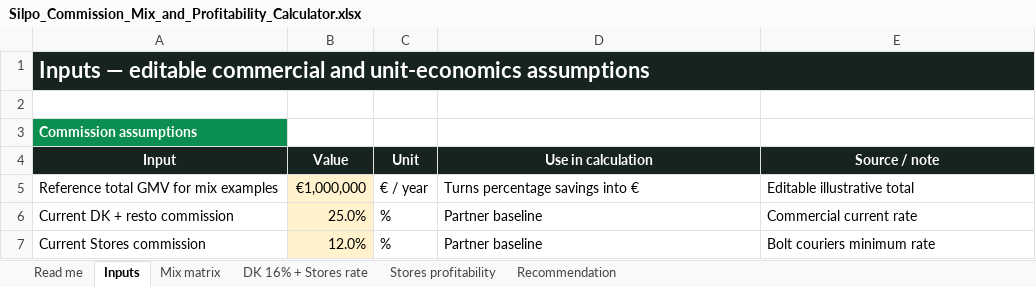
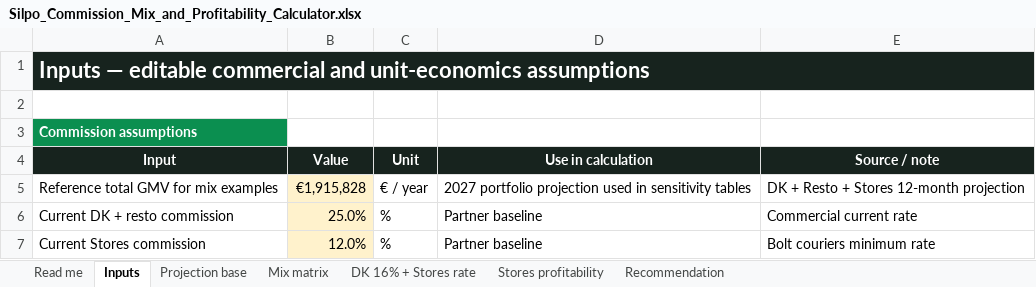
Before and after one commit to yuliianikolaieva/silpo-culinary-scenarios, an Excel workbook: Silpo_Commission_Mix_and_Profitability_Calculator.xlsx, sheet Inputs, drawn as a sheet; only a part is shown; values as stored, in another font and other column widths than the file's, no borders; the diff names each change by its address in the sheet, - before the commit and + after, or states it on an @@ line.

```diff
--- a/Silpo_Commission_Mix_and_Profitability_Calculator.xlsx (sheet Inputs)
+++ b/Silpo_Commission_Mix_and_Profitability_Calculator.xlsx (sheet Inputs)
+sheet tab: Projection base
-B5: €1,000,000
+B5: €1,915,828
-D5: Turns percentage savings into €
+D5: 2027 portfolio projection used in sensitivity tables
-E5: Editable illustrative total
+E5: DK + Resto + Stores 12-month projection
```
Also changed, not shown: sheet DK 16% + Stores rate, sheet Mix matrix, formulas that keep their value, 1 other file.
